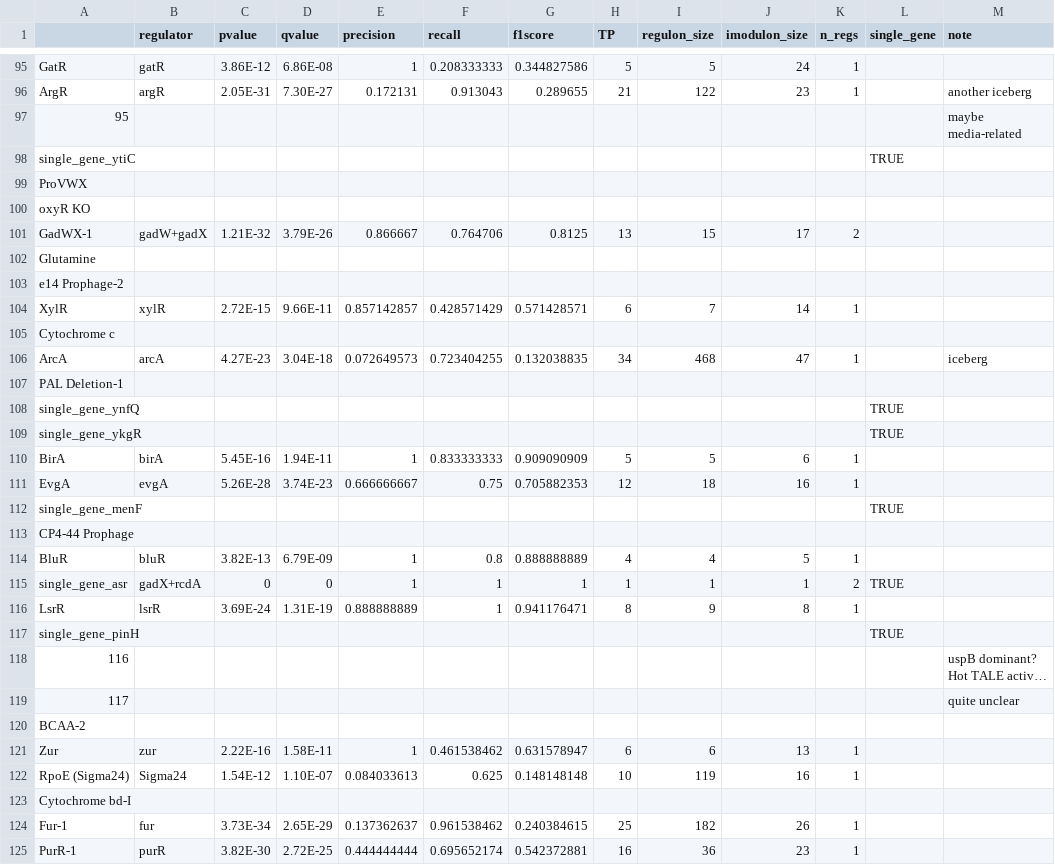
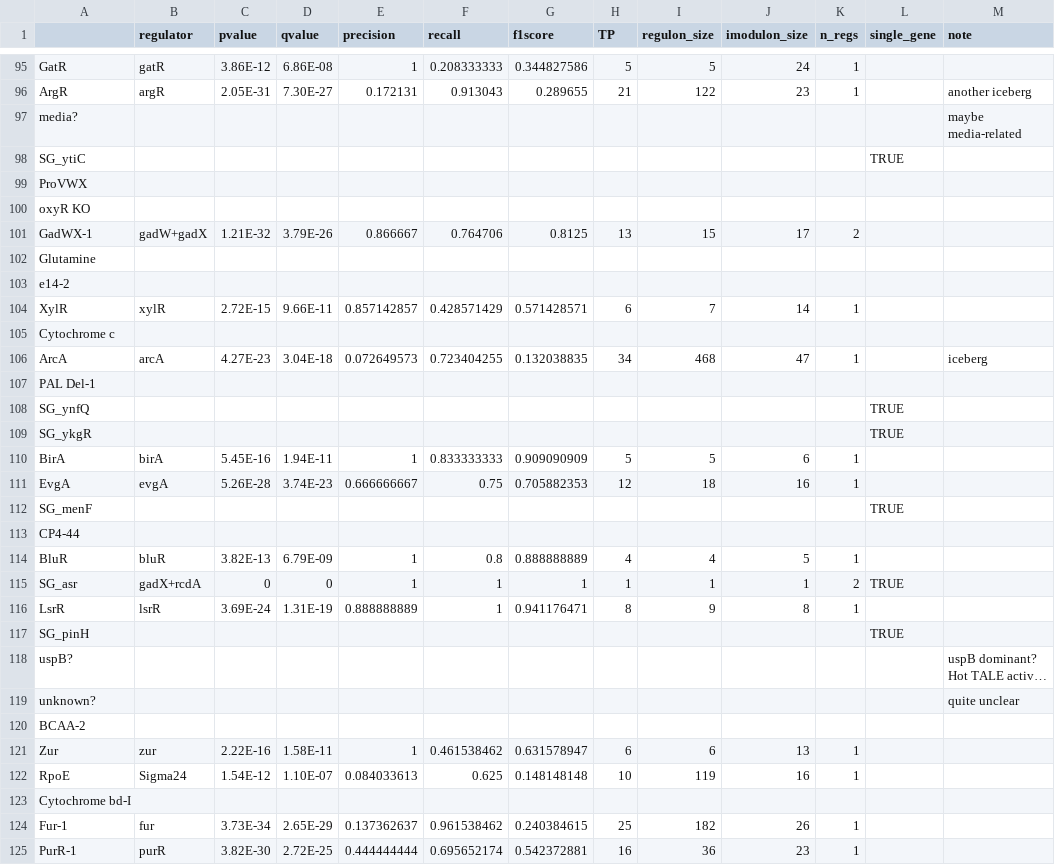
Before and after one commit to SBRG/precise2, a CSV file: data/precise2/imodulon_table.csv, drawn as a sheet; only a part is shown, gaps mark what is left out; long unchanged cells end in …; the diff covers the shown part only; the diff names each change by its address in the sheet, - before the commit and + after, or states it on an @@ line.

```diff
--- a/data/precise2/imodulon_table.csv
+++ b/data/precise2/imodulon_table.csv
-A97: 95
+A97: media?
-A98: single_gene_ytiC
+A98: SG_ytiC
-A103: e14 Prophage-2
+A103: e14-2
-A107: PAL Deletion-1
+A107: PAL Del-1
-A108: single_gene_ynfQ
+A108: SG_ynfQ
-A109: single_gene_ykgR
+A109: SG_ykgR
-A112: single_gene_menF
+A112: SG_menF
-A113: CP4-44 Prophage
+A113: CP4-44
-A115: single_gene_asr
+A115: SG_asr
-A117: single_gene_pinH
+A117: SG_pinH
-A118: 116
+A118: uspB?
-A119: 117
+A119: unknown?
-A122: RpoE (Sigma24)
+A122: RpoE
```
Also changed, not shown: 105 edited cells elsewhere in this file, 3 other files.
